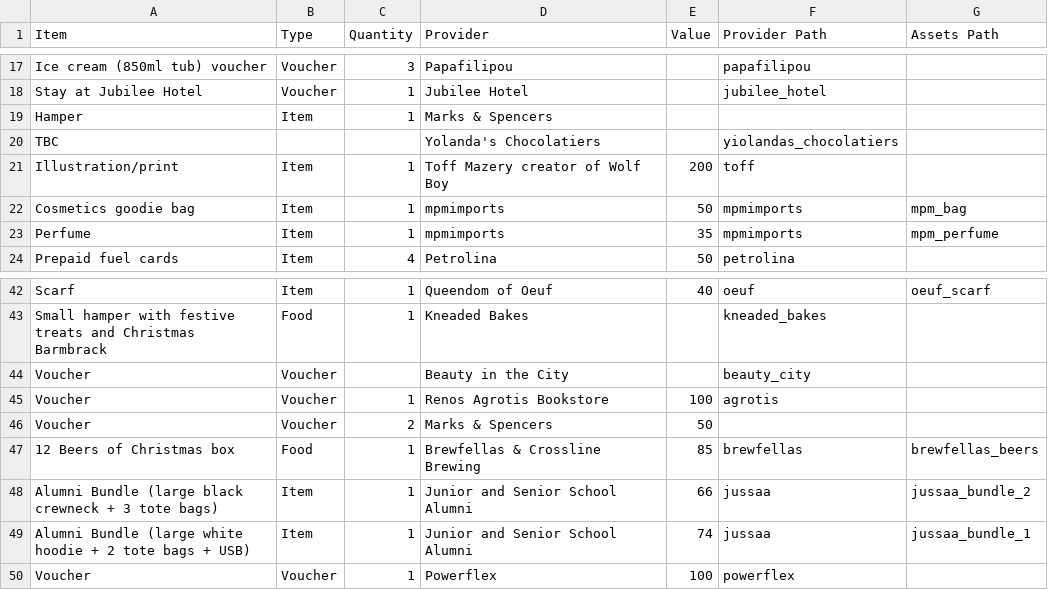
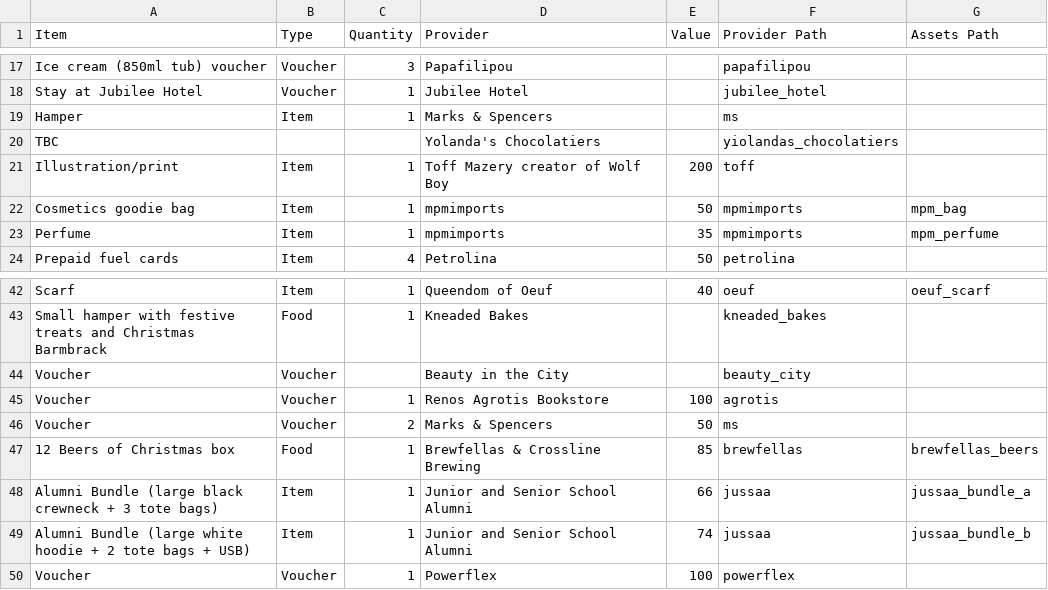
Before and after one commit to AnachronisticTech/jussa-raffle, a CSV file: resources/raffle_prizes.csv, drawn as a sheet; only a part is shown, gaps mark what is left out.

```diff
--- a/resources/raffle_prizes.csv
+++ b/resources/raffle_prizes.csv
@@ -18,3 +18,3 @@ Ice cream (850ml tub) voucher,Voucher,3,Papafilipou,,papafilipou,
 Stay at Jubilee Hotel,Voucher,1,Jubilee Hotel,,jubilee_hotel,
-Hamper,Item,1,Marks & Spencers,,,
+Hamper,Item,1,Marks & Spencers,,ms,
 TBC,,,Yolanda's Chocolatiers,,yiolandas_chocolatiers,
@@ -45,6 +45,6 @@ Voucher,Voucher,,Beauty in the City,,beauty_city,
 Voucher,Voucher,1,Renos Agrotis Bookstore,100,agrotis,
-Voucher,Voucher,2,Marks & Spencers,50,,
+Voucher,Voucher,2,Marks & Spencers,50,ms,
 12 Beers of Christmas box,Food,1,Brewfellas & Crossline Brewing,85,brewfellas,brewfellas_beers
-Alumni Bundle (large black crewneck + 3 tote bags),Item,1,Junior and Senior School Alumni,66,jussaa,jussaa_bundle_2
-Alumni Bundle (large white hoodie + 2 tote bags + USB),Item,1,Junior and Senior School Alumni,74,jussaa,jussaa_bundle_1
+Alumni Bundle (large black crewneck + 3 tote bags),Item,1,Junior and Senior School Alumni,66,jussaa,jussaa_bundle_a
+Alumni Bundle (large white hoodie + 2 tote bags + USB),Item,1,Junior and Senior School Alumni,74,jussaa,jussaa_bundle_b
 Voucher,Voucher,1,Powerflex,100,powerflex,
```
Also changed, not shown: 11 other files.
